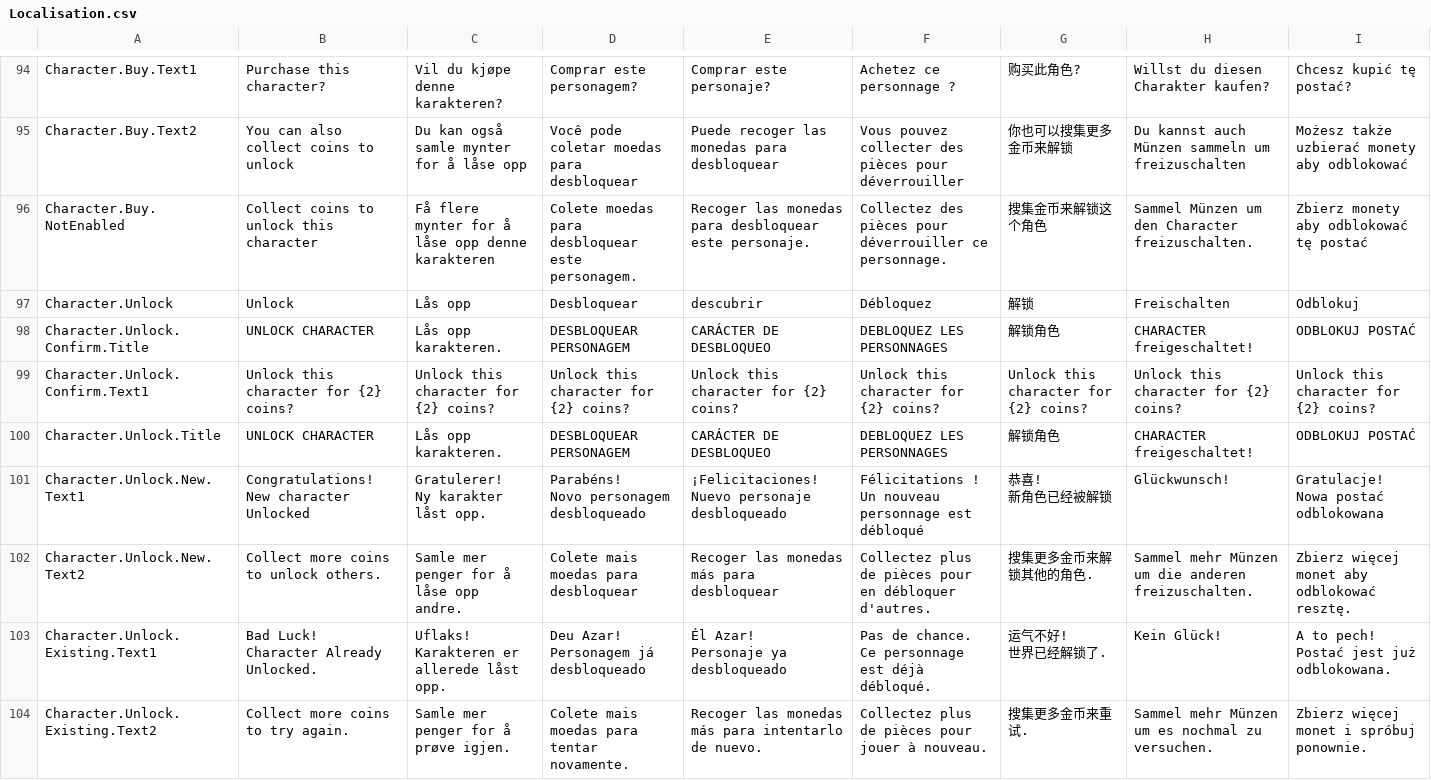
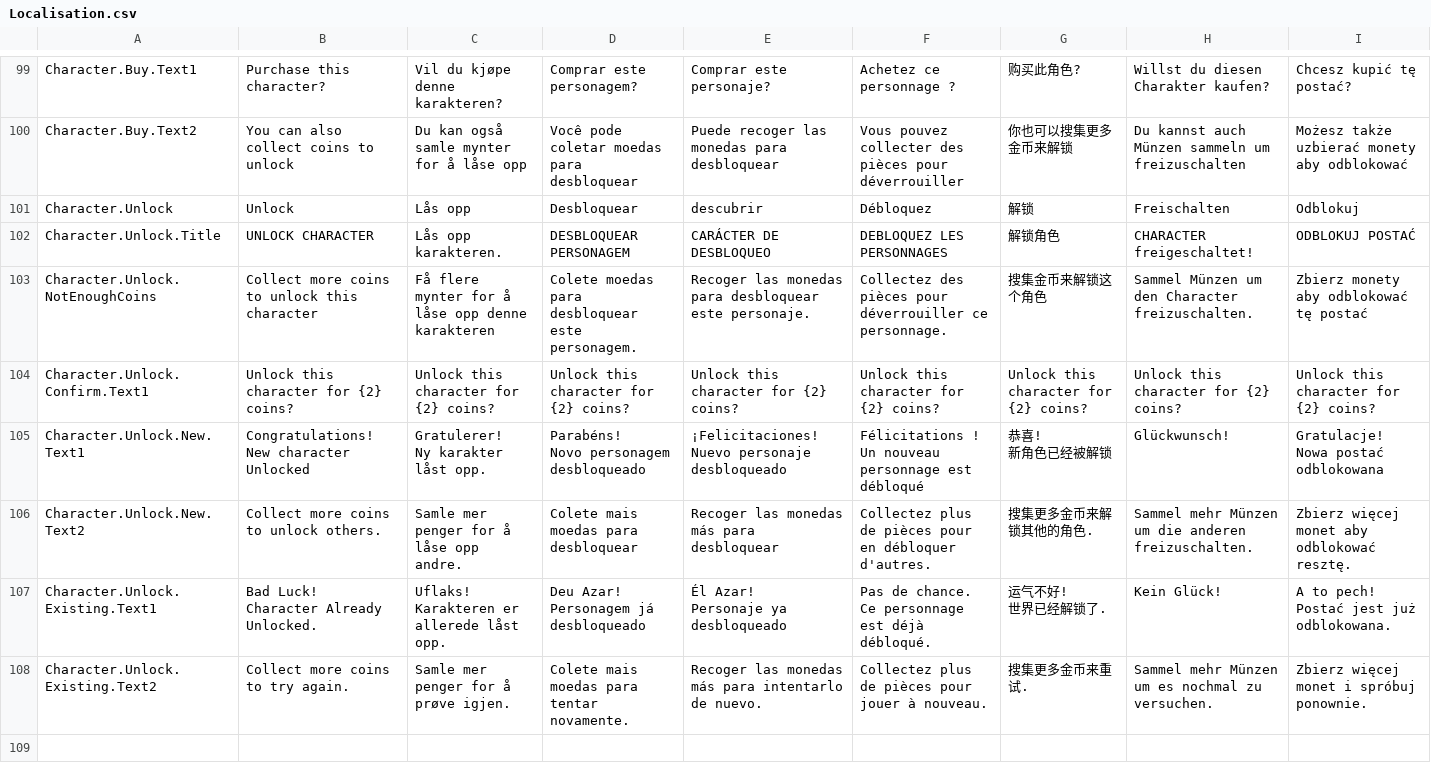
Before and after one commit to FlipWebApps/GameFramework, a CSV file: Resources/Default/Localisation.csv, drawn as a sheet; only a part is shown, gaps mark what is left out; removed rows and columns are numbered as before the commit, all else as after; the diff covers the shown part only; the diff names each change by its address in the sheet, - before the commit and + after, or states it on an @@ line.

Commit message:
Additional localisation strings for unlock / buy

```diff
--- a/Resources/Default/Localisation.csv
+++ b/Resources/Default/Localisation.csv
-row 96: Character.Buy.NotEnabled | Collect coins to unlock this character | Få flere mynter for å låse opp denne karakteren | Colete moedas para desbloquear este personagem. | Recoger las monedas para desbloquear este personaje. | Collectez des pièces pour déverrouiller ce personnage. | 搜集金币来解锁这个角色 | Sammel Münzen um den Character freizuschalten. | Zbierz monety aby odblokować tę postać
-A102: Character.Unlock.Confirm.Title
+A102: Character.Unlock.Title
+row 103: Character.Unlock.NotEnoughCoins | Collect more coins to unlock this character | Få flere mynter for å låse opp denne karakteren | Colete moedas para desbloquear este personagem. | Recoger las monedas para desbloquear este personaje. | Collectez des pièces pour déverrouiller ce personnage. | 搜集金币来解锁这个角色 | Sammel Münzen um den Character freizuschalten. | Zbierz monety aby odblokować tę postać
-row 100: Character.Unlock.Title | UNLOCK CHARACTER | Lås opp karakteren. | DESBLOQUEAR PERSONAGEM | CARÁCTER DE DESBLOQUEO | DEBLOQUEZ LES PERSONNAGES | 解锁角色 | CHARACTER freigeschaltet! | ODBLOKUJ POSTAĆ
```
Also changed, not shown: 9 added rows, 4 removed rows, 1 moved row and 1 edited cell elsewhere in this file.
